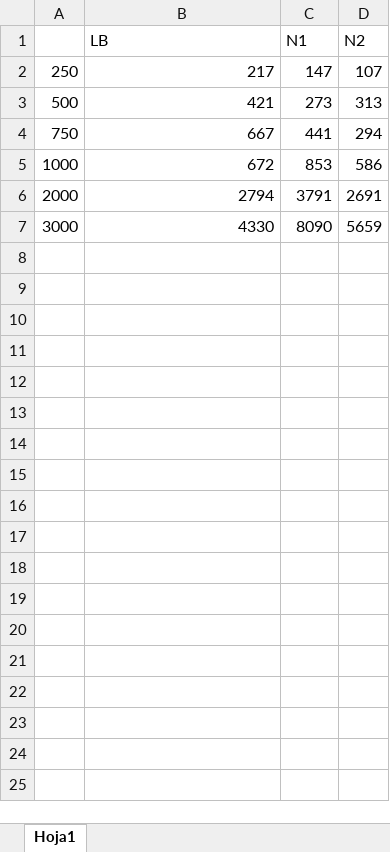
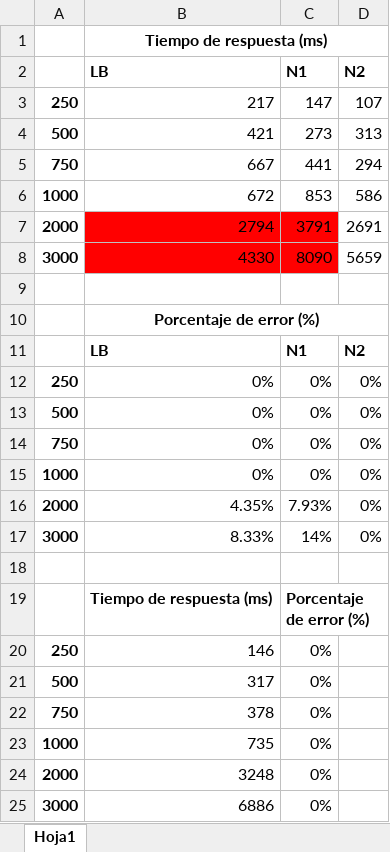
Before and after one commit to a-cordoba10/HospitalDeLosAndes---Backend, an Excel workbook: TiemposBalanceador.xlsx, sheet Hoja1, drawn as a sheet; values as stored, in another font and other column widths than the file's, no borders; charts and pictures not drawn; addresses are those after the commit; the diff names each change by its address in the sheet, - before the commit and + after, or states it on an @@ line.

```diff
--- a/TiemposBalanceador.xlsx (sheet Hoja1)
+++ b/TiemposBalanceador.xlsx (sheet Hoja1)
+row 1:  | Tiempo de respuesta (ms)
-B2:D2 bold: off
+B2:D2 bold: on
-A3:A8 bold: off
+A3:A8 bold: on
-B7:C8 fill: none
+B7:C8 fill: #FF0000
+row 9: (empty)
+row 10:  | Porcentaje de error (%)
+row 11:  | LB | N1 | N2
+row 12: 250 | 0% | 0% | 0%
+row 13: 500 | 0% | 0% | 0%
+row 14: 750 | 0% | 0% | 0%
+row 15: 1000 | 0% | 0% | 0%
+row 16: 2000 | 4.35% | 7.93% | 0%
+row 17: 3000 | 8.33% | 14% | 0%
+row 18: (empty)
+row 19:  | Tiempo de respuesta (ms) | Porcentaje de error (%)
+row 20: 250 | 146 | 0%
+row 21: 500 | 317 | 0%
+row 22: 750 | 378 | 0%
+row 23: 1000 | 735 | 0%
+row 24: 2000 | 3248 | 0%
+row 25: 3000 | 6886 | 0%
```
Also changed, not shown: charts or pictures, 1 other file.
